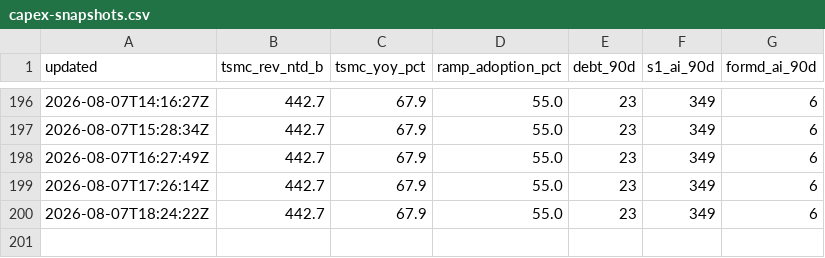
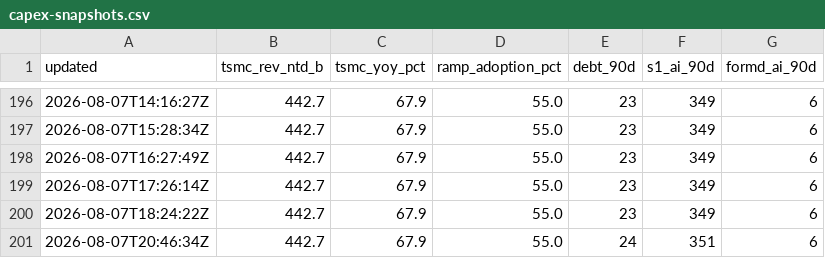
Before and after one commit to mishablank/Omen-AI-Trade-the-AI-Revolution, a CSV file: omen/capex-snapshots.csv, drawn as a sheet; only a part is shown, gaps mark what is left out; the diff names each change by its address in the sheet, - before the commit and + after, or states it on an @@ line.

```diff
--- a/omen/capex-snapshots.csv
+++ b/omen/capex-snapshots.csv
+row 201: 2026-08-07T20:46:34Z | 442.7 | 67.9 | 55.0 | 24 | 351 | 6
```
Also changed, not shown: omen/china-metrics.csv, omen/china-snapshots.csv, 6 other files.
